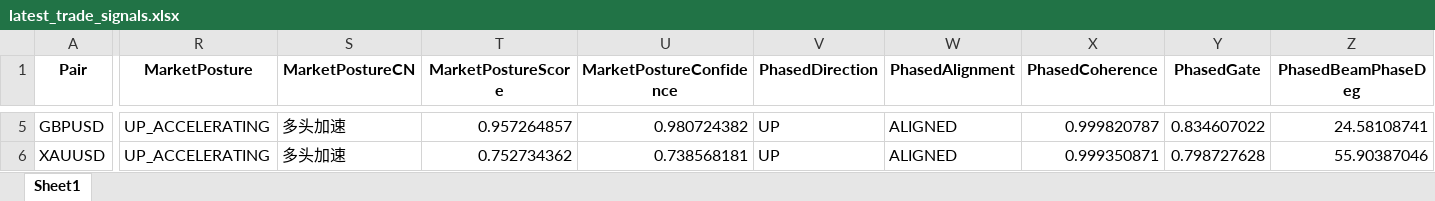
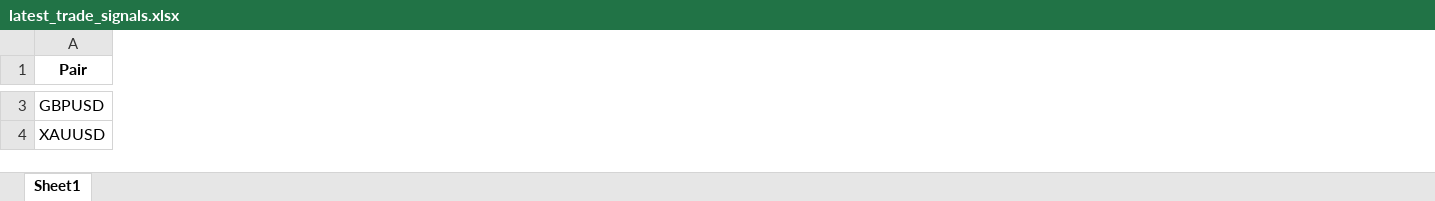
Before and after one commit to aspttwwly/fx-metals-forecast-board, an Excel workbook: public/data/files/latest_trade_signals.xlsx, sheet Sheet1, drawn as a sheet; only a part is shown, gaps mark what is left out; values as stored, in another font and other column widths than the file's, no borders; removed rows and columns are numbered as before the commit, all else as after; the diff covers the shown part only; the diff names each change by its address in the sheet, - before the commit and + after, or states it on an @@ line.

```diff
--- a/public/data/files/latest_trade_signals.xlsx (sheet Sheet1)
+++ b/public/data/files/latest_trade_signals.xlsx (sheet Sheet1)
-column R (MarketPosture), rows 5-6: UP_ACCELERATING | UP_ACCELERATING
-column S (MarketPostureCN), rows 5-6: 多头加速 | 多头加速
-column T (MarketPostureScore), rows 5-6: 0.957264857 | 0.752734362
-column U (MarketPostureConfidence), rows 5-6: 0.980724382 | 0.738568181
-column V (PhasedDirection), rows 5-6: UP | UP
-column W (PhasedAlignment), rows 5-6: ALIGNED | ALIGNED
-column X (PhasedCoherence), rows 5-6: 0.999820787 | 0.999350871
-column Y (PhasedGate), rows 5-6: 0.834607022 | 0.798727628
-column Z (PhasedBeamPhaseDeg), rows 5-6: 24.58108741 | 55.90387046
```
Also changed, not shown: 4 added rows, 4 removed rows, 15 removed columns and 163 edited cells elsewhere in this sheet, public/data/files/AUDCNH_forecast.xlsx, public/data/files/EURCNH_forecast.xlsx, 40 other files.
